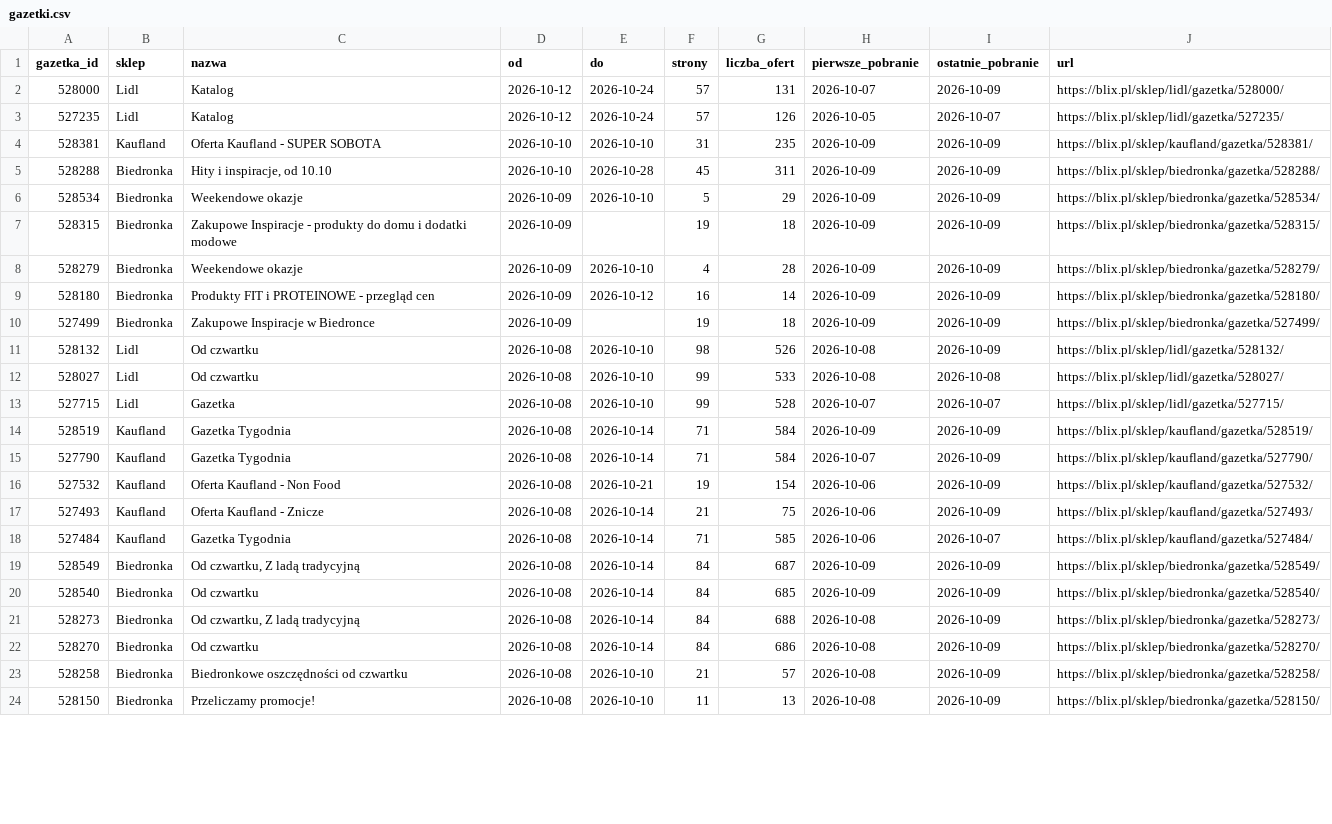
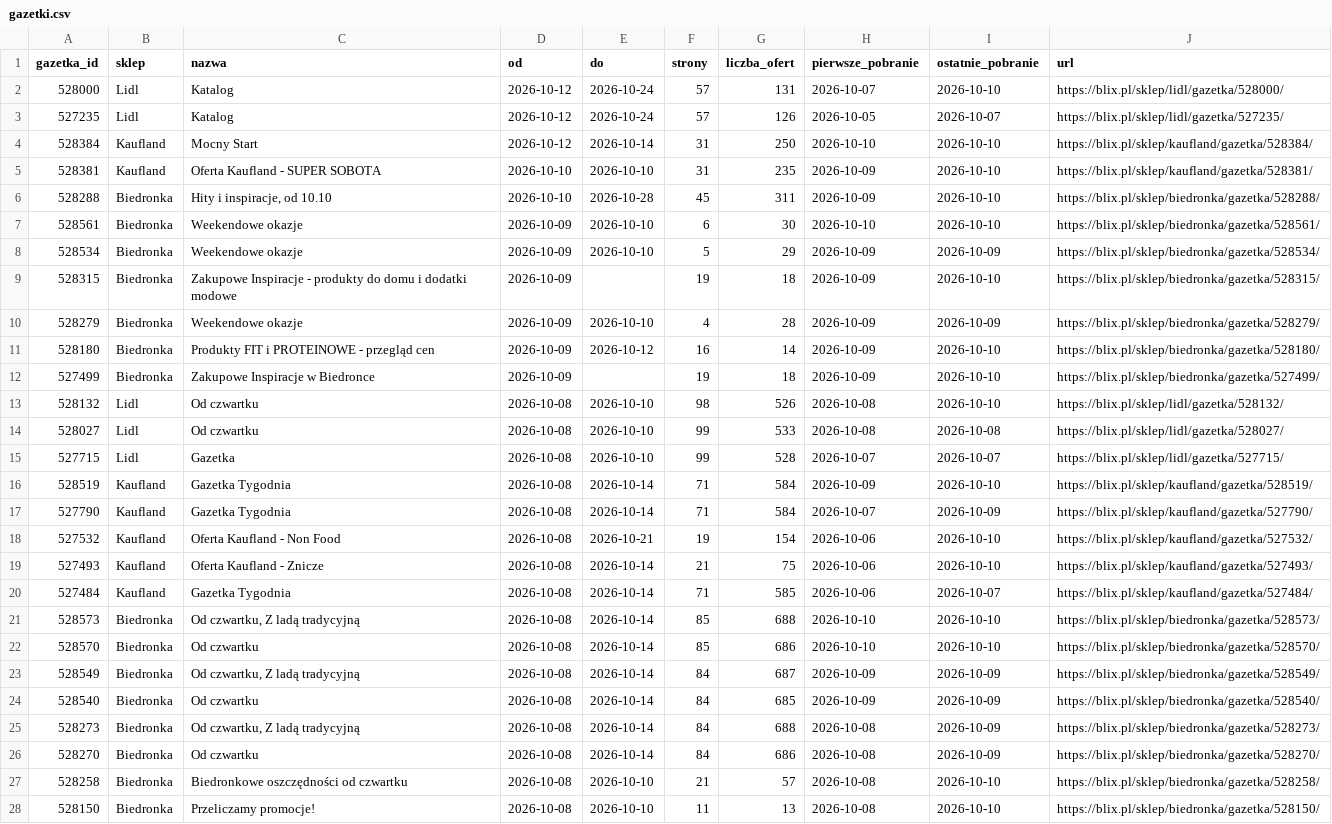
Before and after one commit to LivingMummy/gazetki, a CSV file: data/gazetki.csv, drawn as a sheet; only a part is shown; the diff covers the shown part only.

```diff
--- a/data/gazetki.csv
+++ b/data/gazetki.csv
@@ -1,19 +1,23 @@
 gazetka_id,sklep,nazwa,od,do,strony,liczba_ofert,pierwsze_pobranie,ostatnie_pobranie,url
-528000,Lidl,Katalog,2026-10-12,2026-10-24,57,131,2026-10-07,2026-10-09,https://blix.pl/sklep/lidl/gazetka/528000/
+528000,Lidl,Katalog,2026-10-12,2026-10-24,57,131,2026-10-07,2026-10-10,https://blix.pl/sklep/lidl/gazetka/528000/
 527235,Lidl,Katalog,2026-10-12,2026-10-24,57,126,2026-10-05,2026-10-07,https://blix.pl/sklep/lidl/gazetka/527235/
-528381,Kaufland,Oferta Kaufland - SUPER SOBOTA,2026-10-10,2026-10-10,31,235,2026-10-09,2026-10-09,https://blix.pl/sklep/kaufland/gazetka/528381/
-528288,Biedronka,"Hity i inspiracje, od 10.10",2026-10-10,2026-10-28,45,311,2026-10-09,2026-10-09,https://blix.pl/sklep/biedronka/gazetka/528288/
+528384,Kaufland,Mocny Start,2026-10-12,2026-10-14,31,250,2026-10-10,2026-10-10,https://blix.pl/sklep/kaufland/gazetka/528384/
+528381,Kaufland,Oferta Kaufland - SUPER SOBOTA,2026-10-10,2026-10-10,31,235,2026-10-09,2026-10-10,https://blix.pl/sklep/kaufland/gazetka/528381/
+528288,Biedronka,"Hity i inspiracje, od 10.10",2026-10-10,2026-10-28,45,311,2026-10-09,2026-10-10,https://blix.pl/sklep/biedronka/gazetka/528288/
+528561,Biedronka,Weekendowe okazje,2026-10-09,2026-10-10,6,30,2026-10-10,2026-10-10,https://blix.pl/sklep/biedronka/gazetka/528561/
 528534,Biedronka,Weekendowe okazje,2026-10-09,2026-10-10,5,29,2026-10-09,2026-10-09,https://blix.pl/sklep/biedronka/gazetka/528534/
-528315,Biedronka,Zakupowe Inspiracje - produkty do domu i dodatki modowe,2026-10-09,,19,18,2026-10-09,2026-10-09,https://blix.pl/sklep/biedronka/gazetka/528315/
+528315,Biedronka,Zakupowe Inspiracje - produkty do domu i dodatki modowe,2026-10-09,,19,18,2026-10-09,2026-10-10,https://blix.pl/sklep/biedronka/gazetka/528315/
 528279,Biedronka,Weekendowe okazje,2026-10-09,2026-10-10,4,28,2026-10-09,2026-10-09,https://blix.pl/sklep/biedronka/gazetka/528279/
-528180,Biedronka,Produkty FIT i PROTEINOWE - przegląd cen,2026-10-09,2026-10-12,16,14,2026-10-09,2026-10-09,https://blix.pl/sklep/biedronka/gazetka/528180/
-527499,Biedronka,Zakupowe Inspiracje w Biedronce,2026-10-09,,19,18,2026-10-09,2026-10-09,https://blix.pl/sklep/biedronka/gazetka/527499/
-528132,Lidl,Od czwartku,2026-10-08,2026-10-10,98,526,2026-10-08,2026-10-09,https://blix.pl/sklep/lidl/gazetka/528132/
+528180,Biedronka,Produkty FIT i PROTEINOWE - przegląd cen,2026-10-09,2026-10-12,16,14,2026-10-09,2026-10-10,https://blix.pl/sklep/biedronka/gazetka/528180/
+527499,Biedronka,Zakupowe Inspiracje w Biedronce,2026-10-09,,19,18,2026-10-09,2026-10-10,https://blix.pl/sklep/biedronka/gazetka/527499/
+528132,Lidl,Od czwartku,2026-10-08,2026-10-10,98,526,2026-10-08,2026-10-10,https://blix.pl/sklep/lidl/gazetka/528132/
 528027,Lidl,Od czwartku,2026-10-08,2026-10-10,99,533,2026-10-08,2026-10-08,https://blix.pl/sklep/lidl/gazetka/528027/
 527715,Lidl,Gazetka,2026-10-08,2026-10-10,99,528,2026-10-07,2026-10-07,https://blix.pl/sklep/lidl/gazetka/527715/
-528519,Kaufland,Gazetka Tygodnia,2026-10-08,2026-10-14,71,584,2026-10-09,2026-10-09,https://blix.pl/sklep/kaufland/gazetka/528519/
+528519,Kaufland,Gazetka Tygodnia,2026-10-08,2026-10-14,71,584,2026-10-09,2026-10-10,https://blix.pl/sklep/kaufland/gazetka/528519/
 527790,Kaufland,Gazetka Tygodnia,2026-10-08,2026-10-14,71,584,2026-10-07,2026-10-09,https://blix.pl/sklep/kaufland/gazetka/527790/
-527532,Kaufland,Oferta Kaufland - Non Food,2026-10-08,2026-10-21,19,154,2026-10-06,2026-10-09,https://blix.pl/sklep/kaufland/gazetka/527532/
-527493,Kaufland,Oferta Kaufland - Znicze,2026-10-08,2026-10-14,21,75,2026-10-06,2026-10-09,https://blix.pl/sklep/kaufland/gazetka/527493/
+527532,Kaufland,Oferta Kaufland - Non Food,2026-10-08,2026-10-21,19,154,2026-10-06,2026-10-10,https://blix.pl/sklep/kaufland/gazetka/527532/
+527493,Kaufland,Oferta Kaufland - Znicze,2026-10-08,2026-10-14,21,75,2026-10-06,2026-10-10,https://blix.pl/sklep/kaufland/gazetka/527493/
 527484,Kaufland,Gazetka Tygodnia,2026-10-08,2026-10-14,71,585,2026-10-06,2026-10-07,https://blix.pl/sklep/kaufland/gazetka/527484/
+528573,Biedronka,"Od czwartku, Z ladą tradycyjną",2026-10-08,2026-10-14,85,688,2026-10-10,2026-10-10,https://blix.pl/sklep/biedronka/gazetka/528573/
+528570,Biedronka,Od czwartku,2026-10-08,2026-10-14,85,686,2026-10-10,2026-10-10,https://blix.pl/sklep/biedronka/gazetka/528570/
 528549,Biedronka,"Od czwartku, Z ladą tradycyjną",2026-10-08,2026-10-14,84,687,2026-10-09,2026-10-09,https://blix.pl/sklep/biedronka/gazetka/528549/
@@ -22,3 +26,3 @@ gazetka_id,sklep,nazwa,od,do,strony,liczba_ofert,pierwsze_pobranie,ostatnie_pobr
 528270,Biedronka,Od czwartku,2026-10-08,2026-10-14,84,686,2026-10-08,2026-10-09,https://blix.pl/sklep/biedronka/gazetka/528270/
-528258,Biedronka,Biedronkowe oszczędności od czwartku,2026-10-08,2026-10-10,21,57,2026-10-08,2026-10-09,https://blix.pl/sklep/biedronka/gazetka/528258/
-528150,Biedronka,Przeliczamy promocje!,2026-10-08,2026-10-10,11,13,2026-10-08,2026-10-09,https://blix.pl/sklep/biedronka/gazetka/528150/
+528258,Biedronka,Biedronkowe oszczędności od czwartku,2026-10-08,2026-10-10,21,57,2026-10-08,2026-10-10,https://blix.pl/sklep/biedronka/gazetka/528258/
+528150,Biedronka,Przeliczamy promocje!,2026-10-08,2026-10-10,11,13,2026-10-08,2026-10-10,https://blix.pl/sklep/biedronka/gazetka/528150/
```
Also changed, not shown: 2 added rows and 16 edited cells elsewhere in this file, 1 other file.
